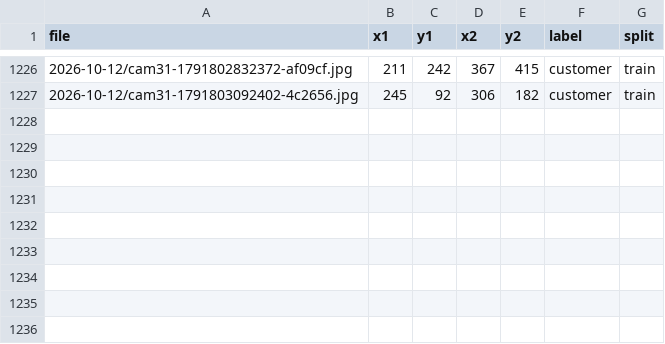
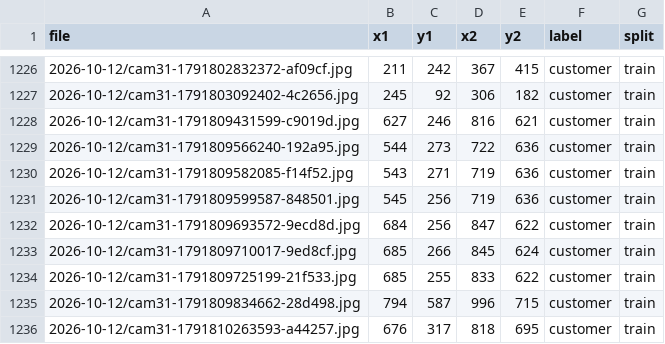
Before and after one commit to GoStackWebsite/camera_tool, a CSV file: datasets/staff_labels_2026-10-12.csv, drawn as a sheet; only a part is shown, gaps mark what is left out; the diff names each change by its address in the sheet, - before the commit and + after, or states it on an @@ line.

```diff
--- a/datasets/staff_labels_2026-10-12.csv
+++ b/datasets/staff_labels_2026-10-12.csv
+row 1228: 2026-10-12/cam31-1791809431599-c9019d.jpg | 627 | 246 | 816 | 621 | customer | train
+row 1229: 2026-10-12/cam31-1791809566240-192a95.jpg | 544 | 273 | 722 | 636 | customer | train
+row 1230: 2026-10-12/cam31-1791809582085-f14f52.jpg | 543 | 271 | 719 | 636 | customer | train
+row 1231: 2026-10-12/cam31-1791809599587-848501.jpg | 545 | 256 | 719 | 636 | customer | train
+row 1232: 2026-10-12/cam31-1791809693572-9ecd8d.jpg | 684 | 256 | 847 | 622 | customer | train
+row 1233: 2026-10-12/cam31-1791809710017-9ed8cf.jpg | 685 | 266 | 845 | 624 | customer | train
+row 1234: 2026-10-12/cam31-1791809725199-21f533.jpg | 685 | 255 | 833 | 622 | customer | train
+row 1235: 2026-10-12/cam31-1791809834662-28d498.jpg | 794 | 587 | 996 | 715 | customer | train
+row 1236: 2026-10-12/cam31-1791810263593-a44257.jpg | 676 | 317 | 818 | 695 | customer | train
```
